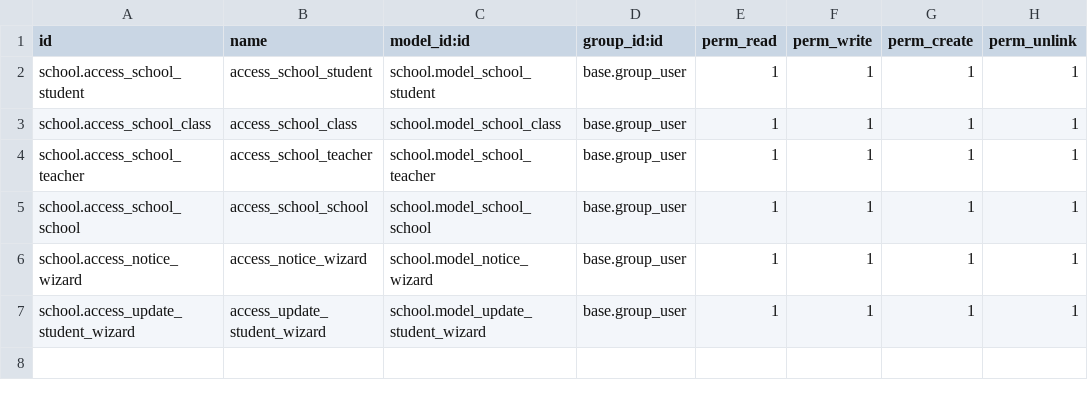
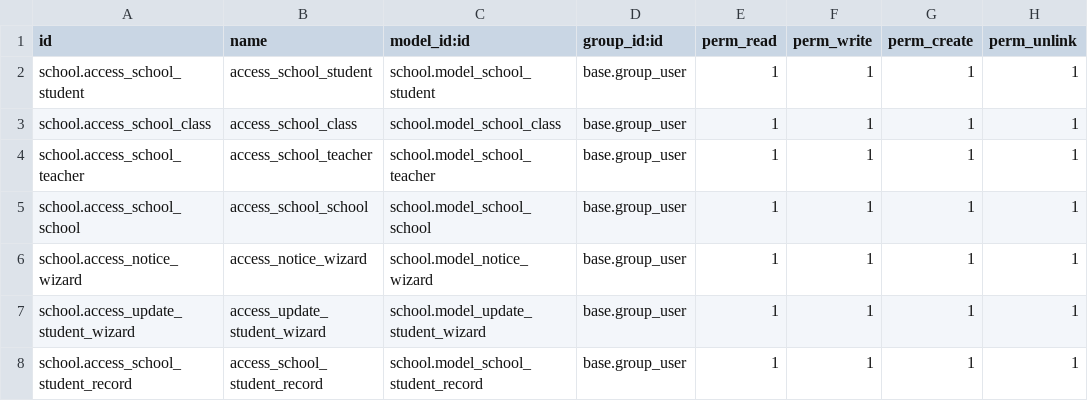
Before and after one commit to zaid-ksolves/school, a CSV file: security/ir.model.access.csv, drawn as a sheet.

```diff
--- a/security/ir.model.access.csv
+++ b/security/ir.model.access.csv
@@ -7 +7,2 @@ school.access_notice_wizard,access_notice_wizard,school.model_notice_wizard,base
 school.access_update_student_wizard,access_update_student_wizard,school.model_update_student_wizard,base.group_user,1,1,1,1
+school.access_school_student_record,access_school_student_record,school.model_school_student_record,base.group_user,1,1,1,1
```
Also changed, not shown: 15 other files.
